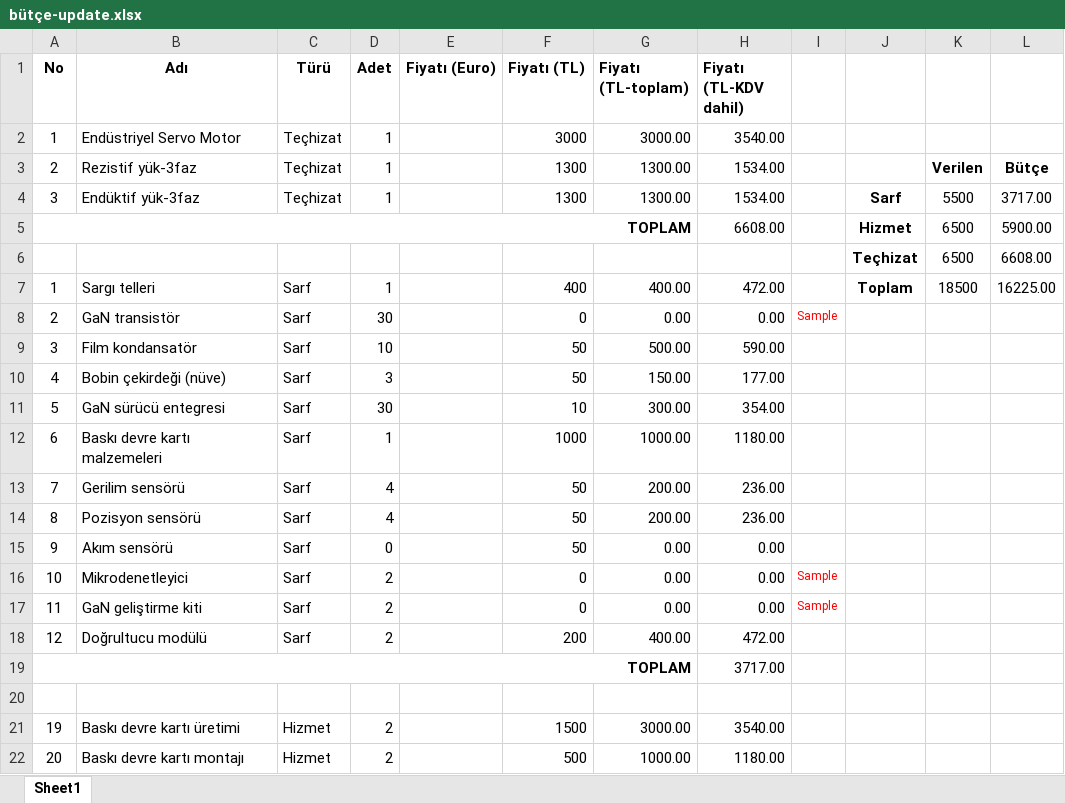
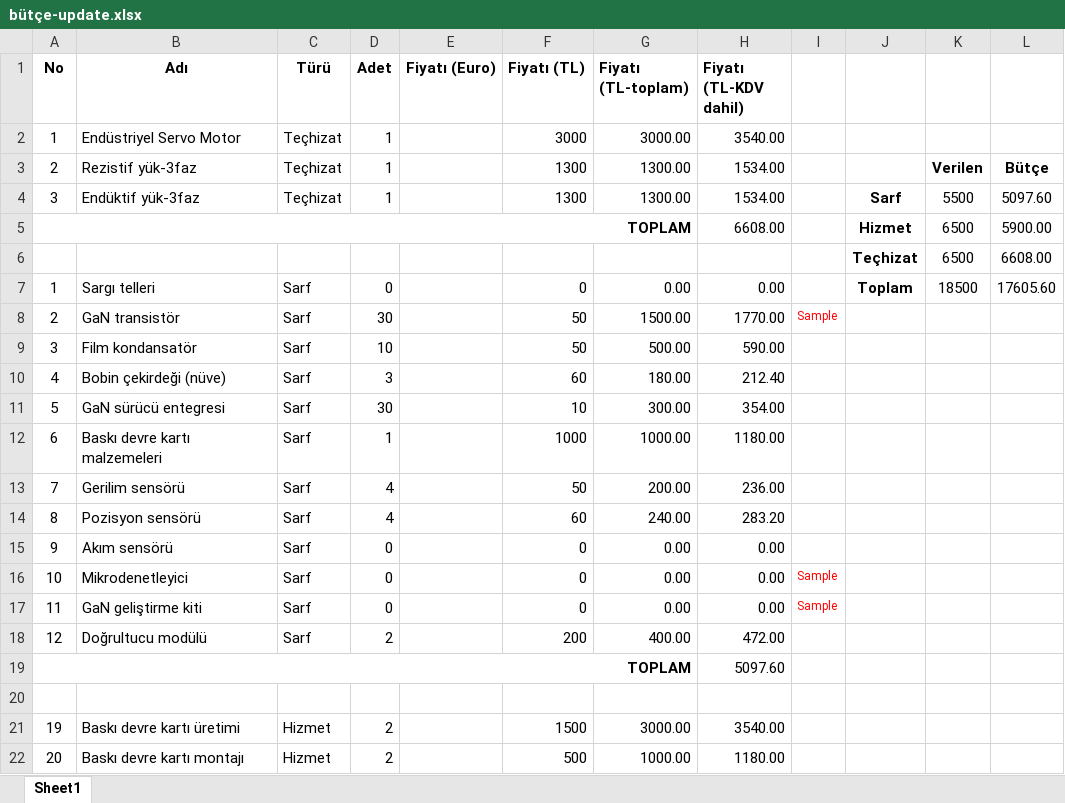
Before and after one commit to hakanpolat/IMMD, an Excel workbook: IMMD BAP/bütçe-update.xlsx, sheet Sheet1, drawn as a sheet; only a part is shown; values as stored, in another font and other column widths than the file's, no borders; the diff names each change by its address in the sheet, - before the commit and + after, or states it on an @@ line.

```diff
--- a/IMMD BAP/bütçe-update.xlsx (sheet Sheet1)
+++ b/IMMD BAP/bütçe-update.xlsx (sheet Sheet1)
-L4: 3717.00
+L4: 5097.60
-D7 (Adet): 1
+D7 (Adet): 0
-F7 (Fiyatı (TL)): 400
+F7 (Fiyatı (TL)): 0
-G7 (Fiyatı (TL-toplam)): 400.00
+G7 (Fiyatı (TL-toplam)): 0.00
-H7 (Fiyatı (TL-KDV dahil)): 472.00
+H7 (Fiyatı (TL-KDV dahil)): 0.00
-L7: 16225.00
+L7: 17605.60
-F8 (Fiyatı (TL)): 0
+F8 (Fiyatı (TL)): 50
-G8 (Fiyatı (TL-toplam)): 0.00
+G8 (Fiyatı (TL-toplam)): 1500.00
-H8 (Fiyatı (TL-KDV dahil)): 0.00
+H8 (Fiyatı (TL-KDV dahil)): 1770.00
-F10 (Fiyatı (TL)): 50
+F10 (Fiyatı (TL)): 60
-G10 (Fiyatı (TL-toplam)): 150.00
+G10 (Fiyatı (TL-toplam)): 180.00
-H10 (Fiyatı (TL-KDV dahil)): 177.00
+H10 (Fiyatı (TL-KDV dahil)): 212.40
-F14 (Fiyatı (TL)): 50
+F14 (Fiyatı (TL)): 60
-G14 (Fiyatı (TL-toplam)): 200.00
+G14 (Fiyatı (TL-toplam)): 240.00
-H14 (Fiyatı (TL-KDV dahil)): 236.00
+H14 (Fiyatı (TL-KDV dahil)): 283.20
-F15 (Fiyatı (TL)): 50
+F15 (Fiyatı (TL)): 0
-D16:D17 (Adet): 2
+D16:D17 (Adet): 0
-H19 (Fiyatı (TL-KDV dahil)): 3717.00
+H19 (Fiyatı (TL-KDV dahil)): 5097.60
```
Also changed, not shown: 12 other files.
